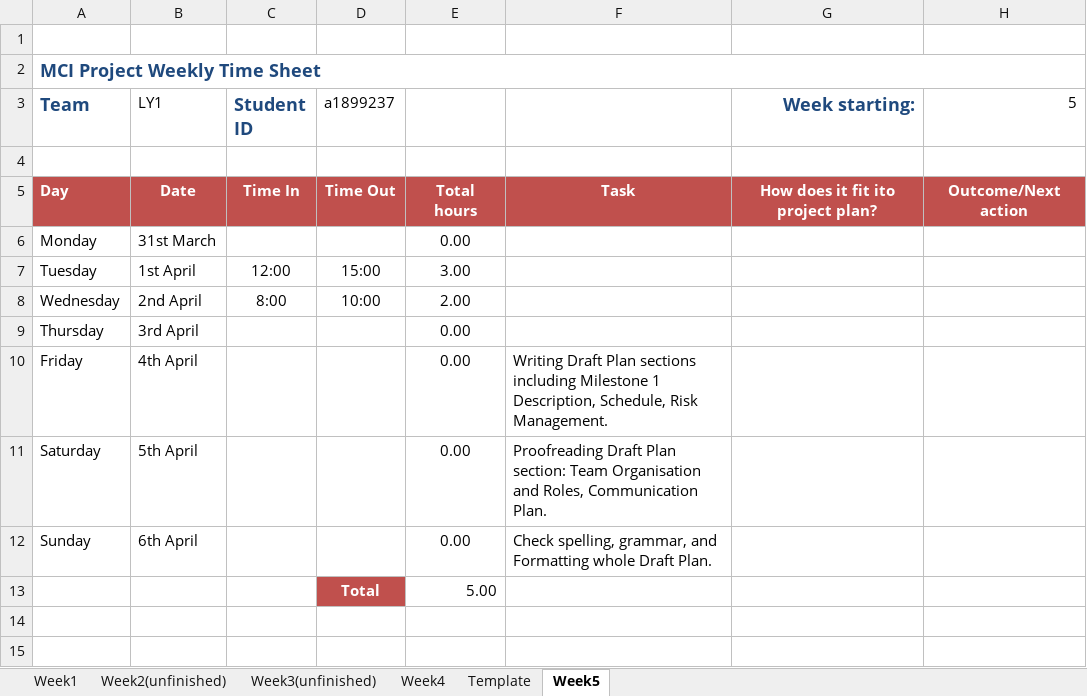
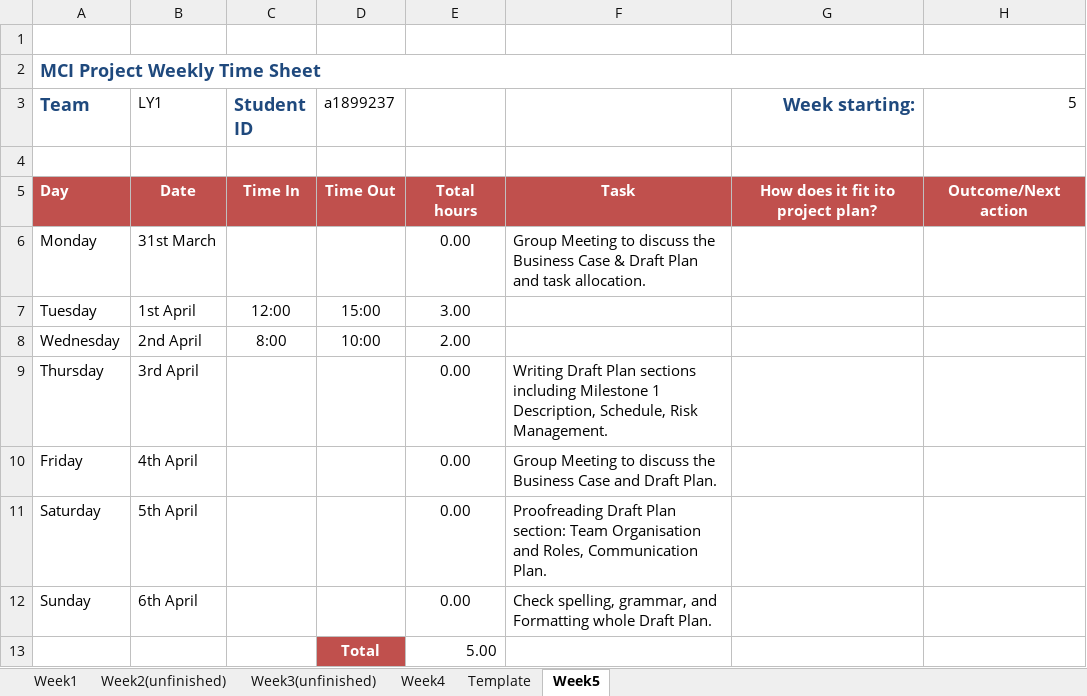
Before and after one commit to ChungBound/pageFlip-demo, an Excel workbook: Timesheet/Gengchao Yang/MCI-Timesheet_Gengchao.xlsx, sheet Week5, drawn as a sheet; values as stored, in another font and other column widths than the file's, no borders; the diff names each change by its address in the sheet, - before the commit and + after, or states it on an @@ line.

Commit message:
update

```diff
--- a/Timesheet/Gengchao Yang/MCI-Timesheet_Gengchao.xlsx (sheet Week5)
+++ b/Timesheet/Gengchao Yang/MCI-Timesheet_Gengchao.xlsx (sheet Week5)
-F6: (empty)
+F6: Group Meeting to discuss the Business Case & Draft Plan and task allocation.
-F9: (empty)
+F9: Writing Draft Plan sections including Milestone 1 Description, Schedule, Risk Management.
-F10: Writing Draft Plan sections including Milestone 1 Description, Schedule, Risk Management.
+F10: Group Meeting to discuss the Business Case and Draft Plan.
```
